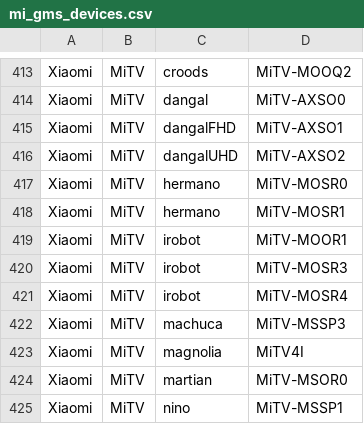
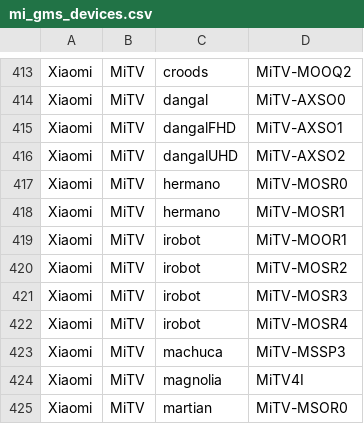
Before and after one commit to parserpp/get_android_data, a CSV file: data/mi_gms_devices.csv, drawn as a sheet; only a part is shown, gaps mark what is left out; the shorter side is filled out with more unchanged rows; the diff names each change by its address in the sheet, - before the commit and + after, or states it on an @@ line.

```diff
--- a/data/mi_gms_devices.csv
+++ b/data/mi_gms_devices.csv
+row 420: Xiaomi | MiTV | irobot | MiTV-MOSR2
```
